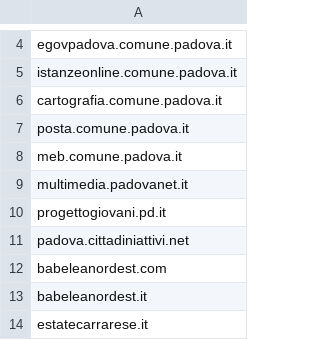
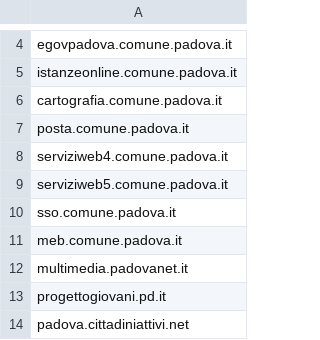
Before and after one commit to peterampazzo/padova-domains, a CSV file: government.csv, drawn as a sheet; only a part is shown, gaps mark what is left out; the shorter side is filled out with more unchanged rows.

Commit message:
subdomains comune.padova.it

```diff
--- a/government.csv
+++ b/government.csv
@@ -7,2 +7,5 @@ cartografia.comune.padova.it
 posta.comune.padova.it
+serviziweb4.comune.padova.it
+serviziweb5.comune.padova.it
+sso.comune.padova.it
 meb.comune.padova.it
```
